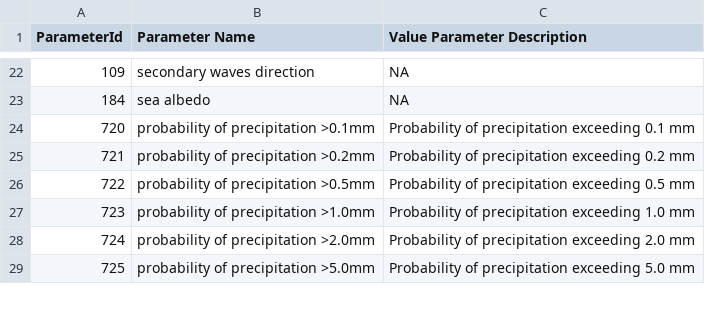
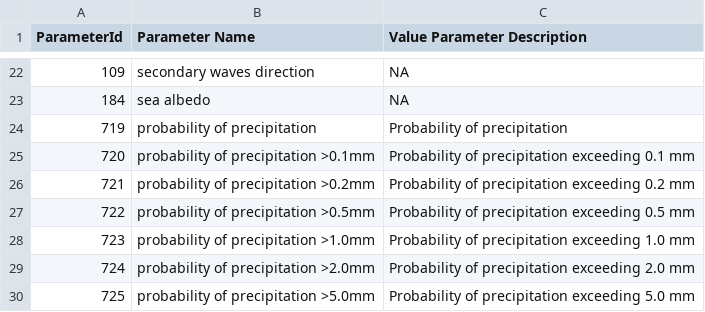
Before and after one commit to metno/wdb, a CSV file: etc/metadata/wdb_valuedimensionlessparameter.in.csv, drawn as a sheet; only a part is shown, gaps mark what is left out; the diff names each change by its address in the sheet, - before the commit and + after, or states it on an @@ line.

```diff
--- a/etc/metadata/wdb_valuedimensionlessparameter.in.csv
+++ b/etc/metadata/wdb_valuedimensionlessparameter.in.csv
+row 24: 719 | probability of precipitation | Probability of precipitation
```
Also changed, not shown: etc/metadata/wdb_parameterfunctiontype.in.csv, etc/metadata/wdb_valuefunctionparameter.in.csv, 1 other file.
